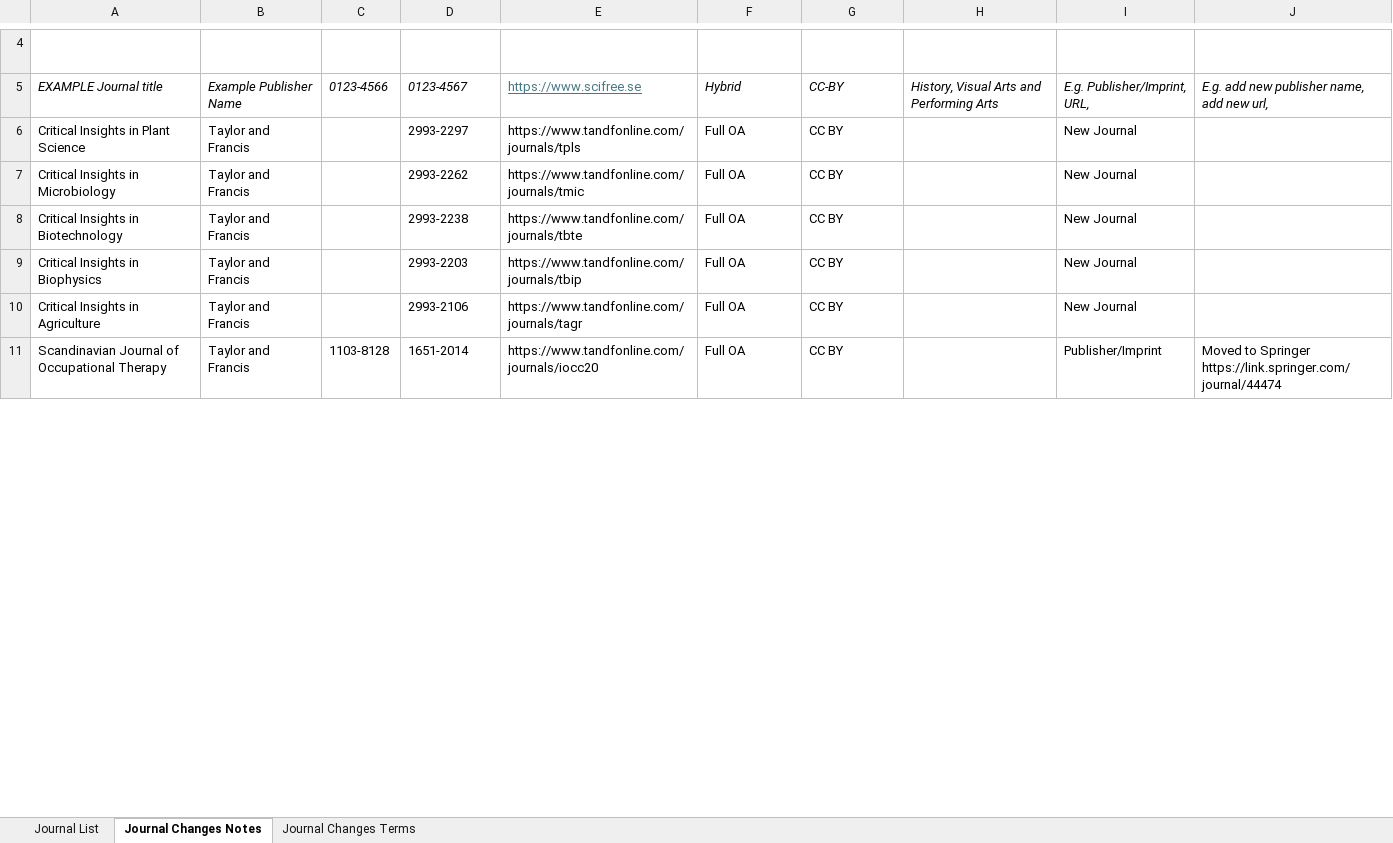
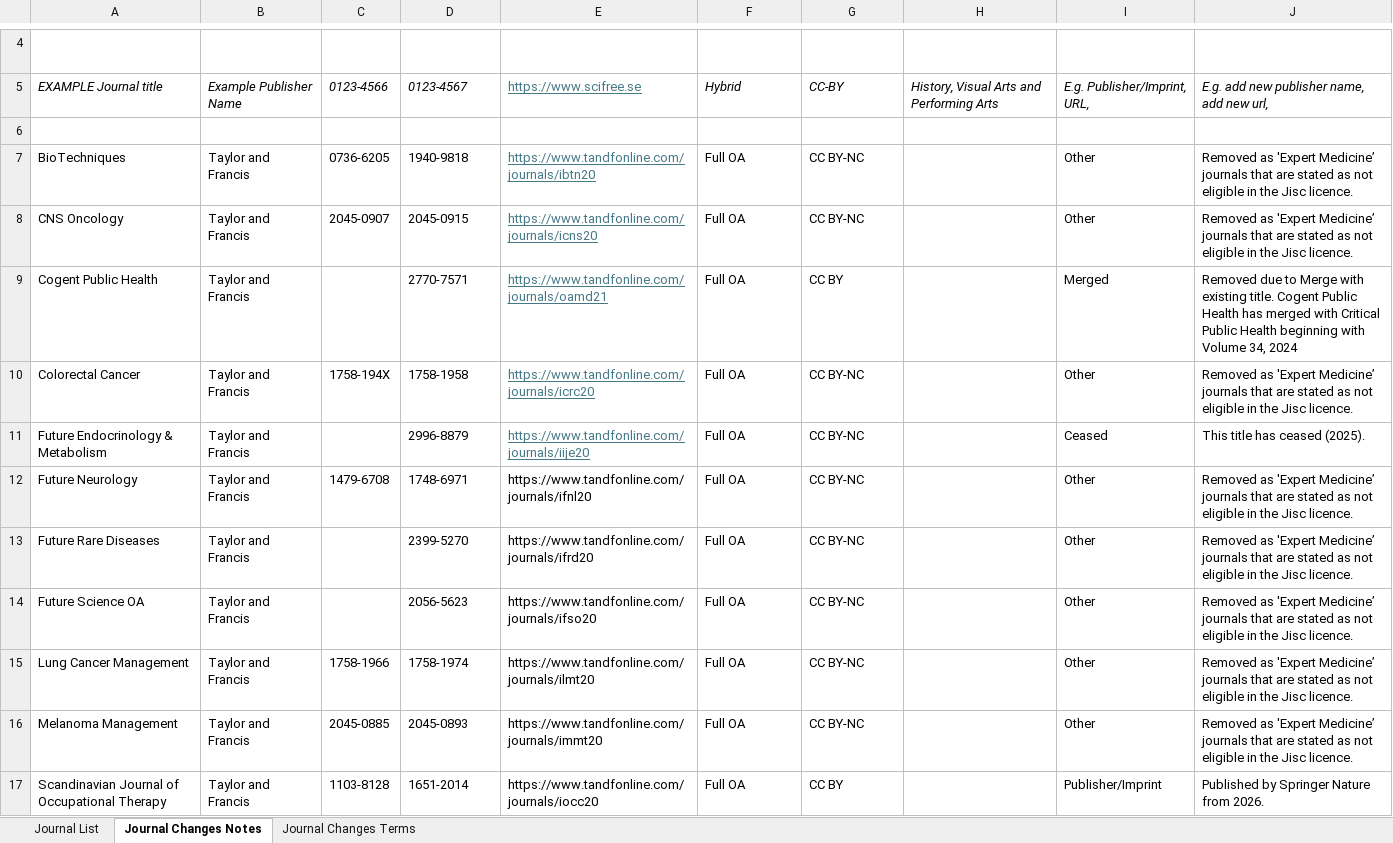
Before and after one commit to SciFreeOrg/UK-CoP, an Excel workbook: UK_CoP_TitleLists/T&F_Gold_scifreeimport.xlsx, sheet Journal Changes Notes, drawn as a sheet; only a part is shown, gaps mark what is left out; values as stored, in another font and other column widths than the file's, no borders; table styles not drawn; removed rows and columns are numbered as before the commit, all else as after; the diff covers the shown part only; the diff names each change by its address in the sheet, - before the commit and + after, or states it on an @@ line.

```diff
--- a/UK_CoP_TitleLists/T&F_Gold_scifreeimport.xlsx (sheet Journal Changes Notes)
+++ b/UK_CoP_TitleLists/T&F_Gold_scifreeimport.xlsx (sheet Journal Changes Notes)
-row 6: Critical Insights in Plant Science | Taylor and Francis |  | 2993-2297 | https://www.tandfonline.com/journals/tpls | Full OA | CC BY |  | New Journal
+row 6: (empty)
-row 7: Critical Insights in Microbiology | Taylor and Francis |  | 2993-2262 | https://www.tandfonline.com/journals/tmic | Full OA | CC BY |  | New Journal
-row 8: Critical Insights in Biotechnology | Taylor and Francis |  | 2993-2238 | https://www.tandfonline.com/journals/tbte | Full OA | CC BY |  | New Journal
-row 9: Critical Insights in Biophysics | Taylor and Francis |  | 2993-2203 | https://www.tandfonline.com/journals/tbip | Full OA | CC BY |  | New Journal
-row 10: Critical Insights in Agriculture | Taylor and Francis |  | 2993-2106 | https://www.tandfonline.com/journals/tagr | Full OA | CC BY |  | New Journal
+row 7: BioTechniques | Taylor and Francis | 0736-6205 | 1940-9818 | https://www.tandfonline.com/journals/ibtn20 | Full OA | CC BY-NC |  | Other | Removed as 'Expert Medicine’ journals that are stated as not eligible in the Jisc licence.
+row 8: CNS Oncology | Taylor and Francis | 2045-0907 | 2045-0915 | https://www.tandfonline.com/journals/icns20 | Full OA | CC BY-NC |  | Other | Removed as 'Expert Medicine’ journals that are stated as not eligible in the Jisc licence.
+row 9: Cogent Public Health | Taylor and Francis |  | 2770-7571 | https://www.tandfonline.com/journals/oamd21 | Full OA | CC BY |  | Merged | Removed due to Merge with existing title. Cogent Public Health has merged with Critical Public Health beginning with Volume 34, 2024
+row 10: Colorectal Cancer | Taylor and Francis | 1758-194X | 1758-1958 | https://www.tandfonline.com/journals/icrc20 | Full OA | CC BY-NC |  | Other | Removed as 'Expert Medicine’ journals that are stated as not eligible in the Jisc licence.
+row 11: Future Endocrinology & Metabolism | Taylor and Francis |  | 2996-8879 | https://www.tandfonline.com/journals/iije20 | Full OA | CC BY-NC |  | Ceased | This title has ceased (2025).
+row 12: Future Neurology | Taylor and Francis | 1479-6708 | 1748-6971 | https://www.tandfonline.com/journals/ifnl20 | Full OA | CC BY-NC |  | Other | Removed as 'Expert Medicine’ journals that are stated as not eligible in the Jisc licence.
+row 13: Future Rare Diseases | Taylor and Francis |  | 2399-5270 | https://www.tandfonline.com/journals/ifrd20 | Full OA | CC BY-NC |  | Other | Removed as 'Expert Medicine’ journals that are stated as not eligible in the Jisc licence.
+row 14: Future Science OA | Taylor and Francis |  | 2056-5623 | https://www.tandfonline.com/journals/ifso20 | Full OA | CC BY-NC |  | Other | Removed as 'Expert Medicine’ journals that are stated as not eligible in the Jisc licence.
+row 15: Lung Cancer Management | Taylor and Francis | 1758-1966 | 1758-1974 | https://www.tandfonline.com/journals/ilmt20 | Full OA | CC BY-NC |  | Other | Removed as 'Expert Medicine’ journals that are stated as not eligible in the Jisc licence.
+row 16: Melanoma Management | Taylor and Francis | 2045-0885 | 2045-0893 | https://www.tandfonline.com/journals/immt20 | Full OA | CC BY-NC |  | Other | Removed as 'Expert Medicine’ journals that are stated as not eligible in the Jisc licence.
-J17: Moved to Springer https://link.springer.com/journal/44474
+J17: Published by Springer Nature from 2026.
```
Also changed, not shown: 15 removed rows elsewhere in this sheet, sheet Journal List.
